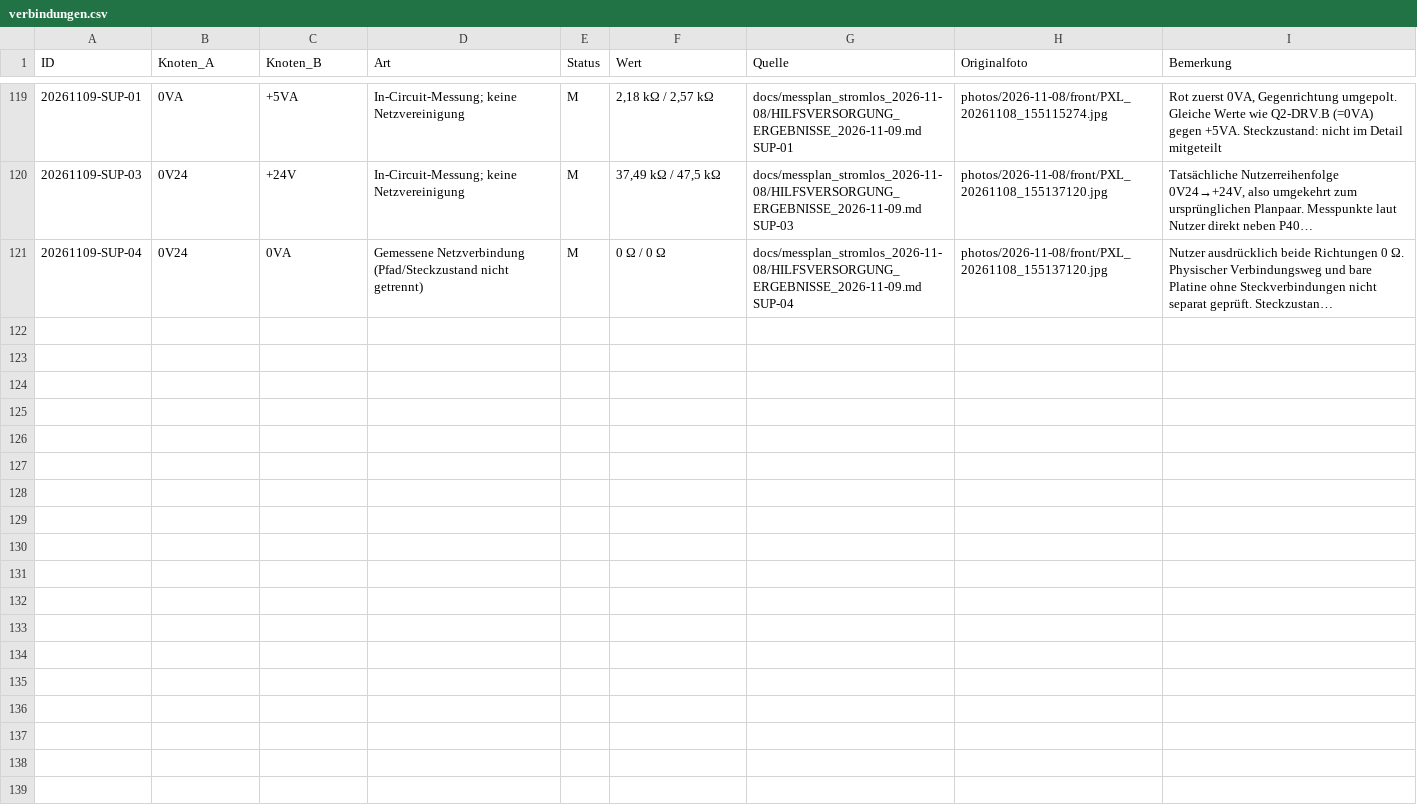
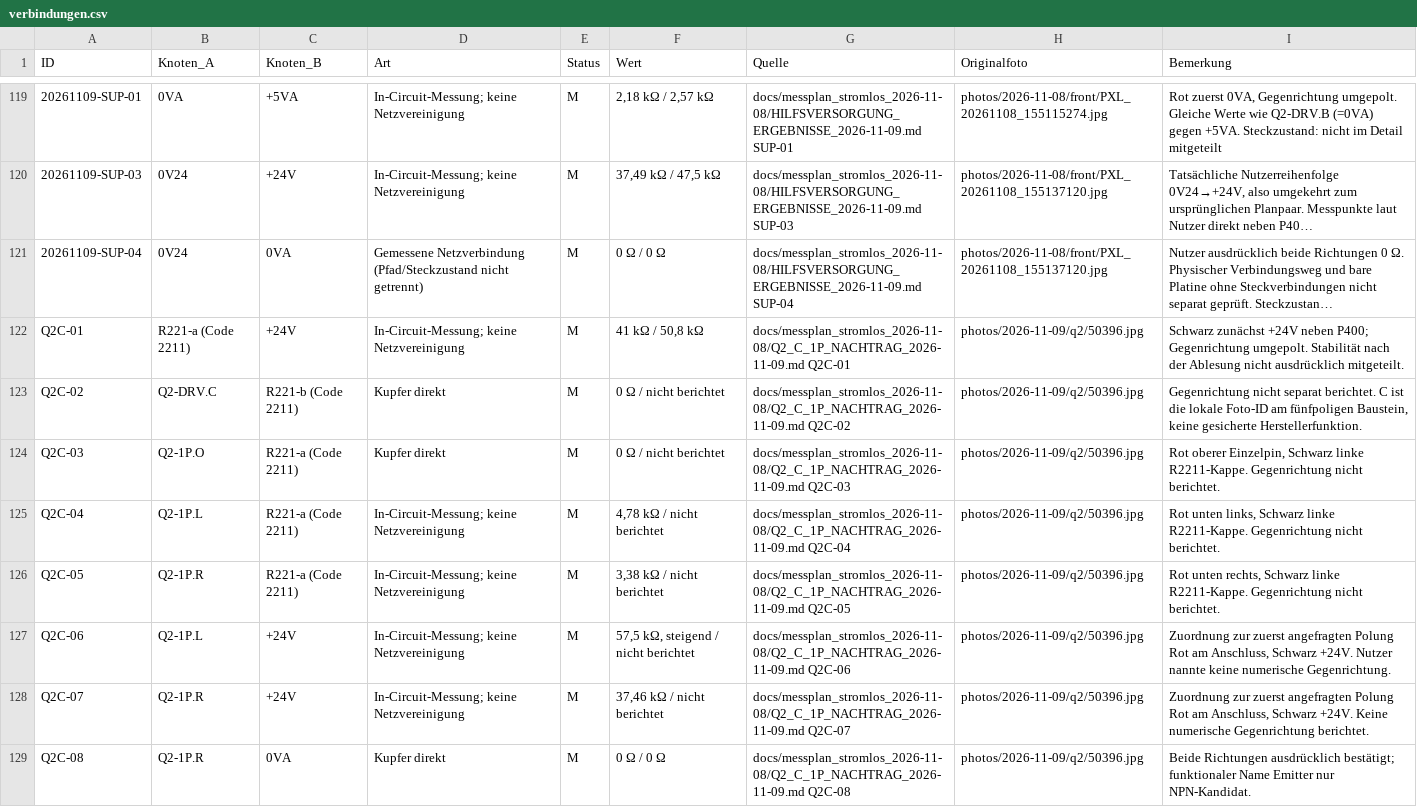
Before and after one commit to kmoellenhoff/myrun_diagnostics, a CSV file: docs/schaltplan_110926/verbindungen.csv, drawn as a sheet; only a part is shown, gaps mark what is left out; long unchanged cells end in …; the diff names each change by its address in the sheet, - before the commit and + after, or states it on an @@ line.

```diff
--- a/docs/schaltplan_110926/verbindungen.csv
+++ b/docs/schaltplan_110926/verbindungen.csv
+row 122: Q2C-01 | R221-a (Code 2211) | +24V | In-Circuit-Messung; keine Netzvereinigung | M | 41 kΩ / 50,8 kΩ | docs/messplan_stromlos_2026-11-08/Q2_C_1P_NACHTRAG_2026-11-09.md Q2C-01 | photos/2026-11-09/q2/50396.jpg | Schwarz zunächst +24V neben P400; Gegenrichtung umgepolt. Stabilität nach der Ablesung nicht ausdrücklich mitgeteilt.
+row 123: Q2C-02 | Q2-DRV.C | R221-b (Code 2211) | Kupfer direkt | M | 0 Ω / nicht berichtet | docs/messplan_stromlos_2026-11-08/Q2_C_1P_NACHTRAG_2026-11-09.md Q2C-02 | photos/2026-11-09/q2/50396.jpg | Gegenrichtung nicht separat berichtet. C ist die lokale Foto-ID am fünfpoligen Baustein, keine gesicherte Herstellerfunktion.
+row 124: Q2C-03 | Q2-1P.O | R221-a (Code 2211) | Kupfer direkt | M | 0 Ω / nicht berichtet | docs/messplan_stromlos_2026-11-08/Q2_C_1P_NACHTRAG_2026-11-09.md Q2C-03 | photos/2026-11-09/q2/50396.jpg | Rot oberer Einzelpin, Schwarz linke R2211-Kappe. Gegenrichtung nicht berichtet.
+row 125: Q2C-04 | Q2-1P.L | R221-a (Code 2211) | In-Circuit-Messung; keine Netzvereinigung | M | 4,78 kΩ / nicht berichtet | docs/messplan_stromlos_2026-11-08/Q2_C_1P_NACHTRAG_2026-11-09.md Q2C-04 | photos/2026-11-09/q2/50396.jpg | Rot unten links, Schwarz linke R2211-Kappe. Gegenrichtung nicht berichtet.
+row 126: Q2C-05 | Q2-1P.R | R221-a (Code 2211) | In-Circuit-Messung; keine Netzvereinigung | M | 3,38 kΩ / nicht berichtet | docs/messplan_stromlos_2026-11-08/Q2_C_1P_NACHTRAG_2026-11-09.md Q2C-05 | photos/2026-11-09/q2/50396.jpg | Rot unten rechts, Schwarz linke R2211-Kappe. Gegenrichtung nicht berichtet.
+row 127: Q2C-06 | Q2-1P.L | +24V | In-Circuit-Messung; keine Netzvereinigung | M | 57,5 kΩ, steigend / nicht berichtet | docs/messplan_stromlos_2026-11-08/Q2_C_1P_NACHTRAG_2026-11-09.md Q2C-06 | photos/2026-11-09/q2/50396.jpg | Zuordnung zur zuerst angefragten Polung Rot am Anschluss, Schwarz +24V. Nutzer nannte keine numerische Gegenrichtung.
+row 128: Q2C-07 | Q2-1P.R | +24V | In-Circuit-Messung; keine Netzvereinigung | M | 37,46 kΩ / nicht berichtet | docs/messplan_stromlos_2026-11-08/Q2_C_1P_NACHTRAG_2026-11-09.md Q2C-07 | photos/2026-11-09/q2/50396.jpg | Zuordnung zur zuerst angefragten Polung Rot am Anschluss, Schwarz +24V. Keine numerische Gegenrichtung berichtet.
+row 129: Q2C-08 | Q2-1P.R | 0VA | Kupfer direkt | M | 0 Ω / 0 Ω | docs/messplan_stromlos_2026-11-08/Q2_C_1P_NACHTRAG_2026-11-09.md Q2C-08 | photos/2026-11-09/q2/50396.jpg | Beide Richtungen ausdrücklich bestätigt; funktionaler Name Emitter nur NPN-Kandidat.
```
Also changed, not shown: docs/messplan_stromlos_2026-11-08/messprotokoll_2026-11-09.csv, 20 other files.
